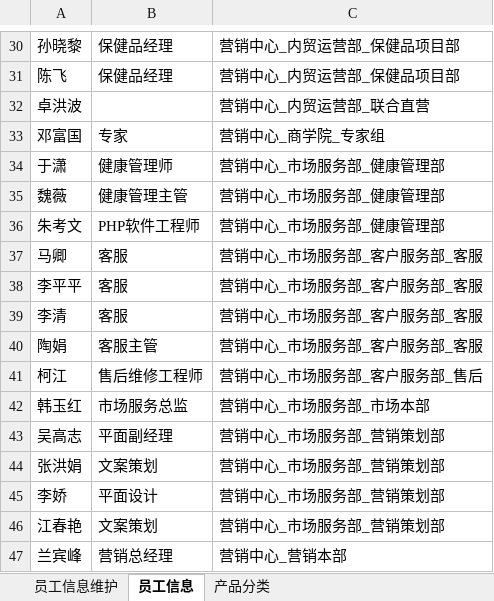
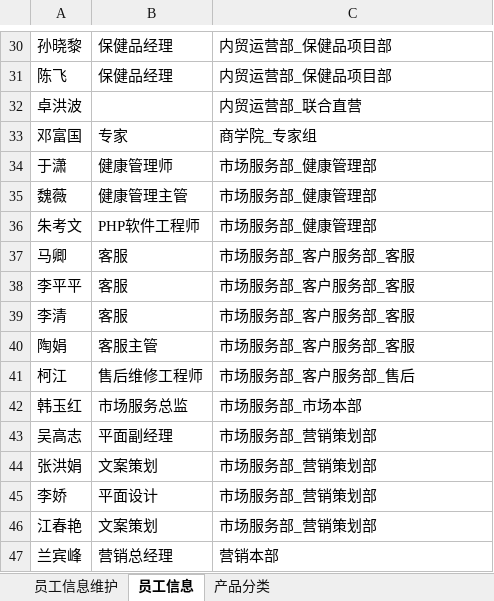
Before and after one commit to jokerding/salesPic, an Excel workbook: 员工信息维护.xlsx, sheet 员工信息, drawn as a sheet; only a part is shown, gaps mark what is left out; values as stored, in another font and other column widths than the file's, no borders; the diff covers the shown part only; the diff names each change by its address in the sheet, - before the commit and + after, or states it on an @@ line.

```diff
--- a/员工信息维护.xlsx (sheet 员工信息)
+++ b/员工信息维护.xlsx (sheet 员工信息)
-C30:C31: 营销中心_内贸运营部_保健品项目部
+C30:C31: 内贸运营部_保健品项目部
-C32: 营销中心_内贸运营部_联合直营
+C32: 内贸运营部_联合直营
-C33: 营销中心_商学院_专家组
+C33: 商学院_专家组
-C34:C36: 营销中心_市场服务部_健康管理部
+C34:C36: 市场服务部_健康管理部
-C37:C40: 营销中心_市场服务部_客户服务部_客服
+C37:C40: 市场服务部_客户服务部_客服
-C41: 营销中心_市场服务部_客户服务部_售后
+C41: 市场服务部_客户服务部_售后
-C42: 营销中心_市场服务部_市场本部
+C42: 市场服务部_市场本部
-C43:C46: 营销中心_市场服务部_营销策划部
+C43:C46: 市场服务部_营销策划部
-C47: 营销中心_营销本部
+C47: 营销本部
```
Also changed, not shown: 28 edited cells elsewhere in this sheet, 4 other files.
